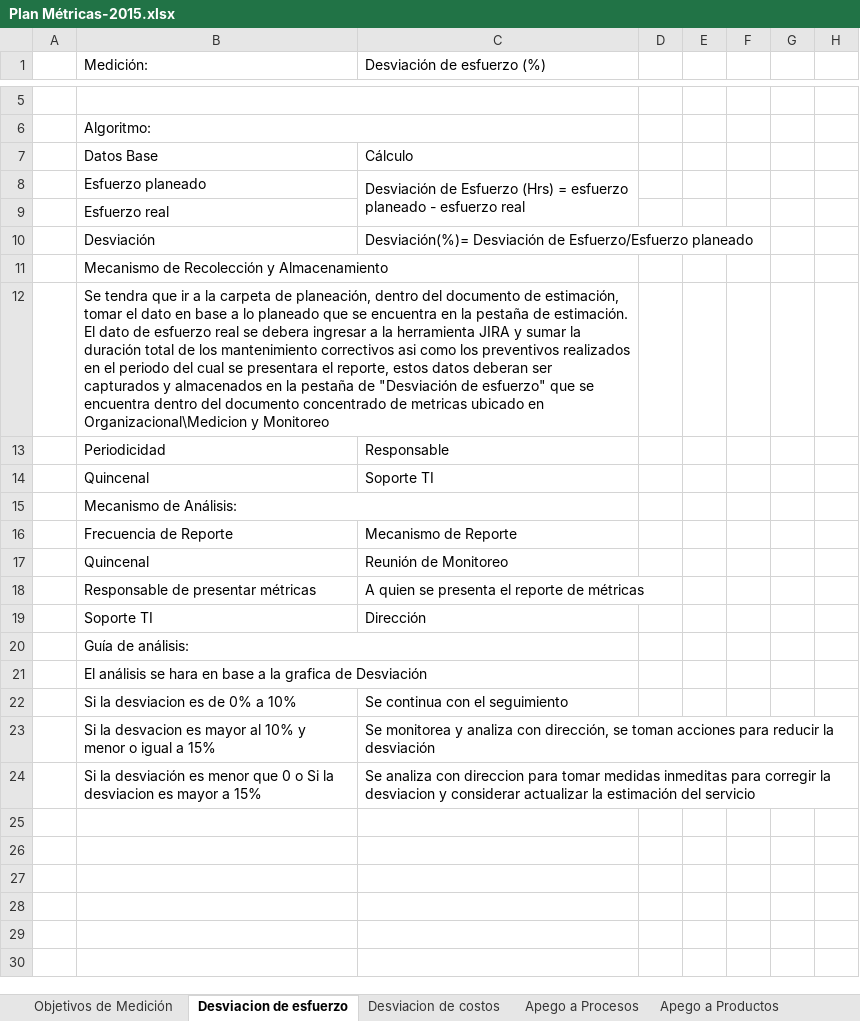
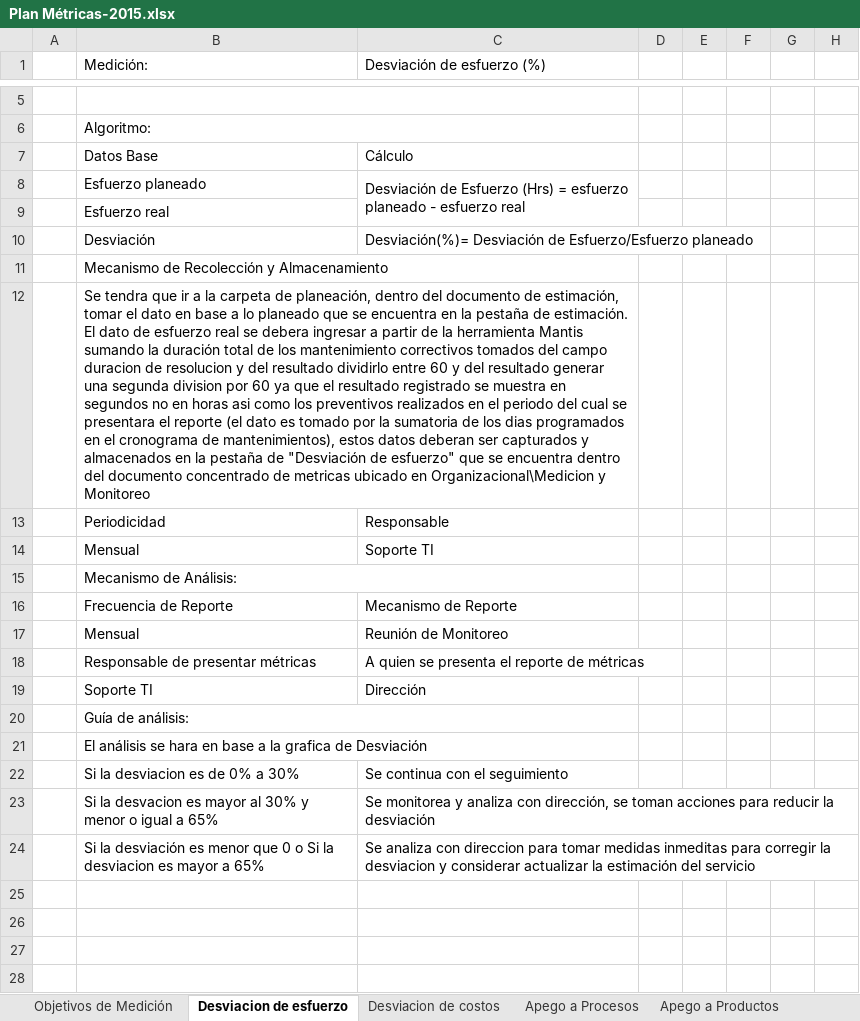
Before and after one commit to jovannyzepeda/qtp, an Excel workbook: qualtcom/Organizacional/Medicion y Monitoreo/Plan Métricas-2015.xlsx, sheet Desviacion de esfuerzo, drawn as a sheet; only a part is shown, gaps mark what is left out; the shorter side is filled out with more unchanged rows; values as stored, in another font and other column widths than the file's, no cell formats; charts and pictures not drawn; the diff names each change by its address in the sheet, - before the commit and + after, or states it on an @@ line.

```diff
--- a/qualtcom/Organizacional/Medicion y Monitoreo/Plan Métricas-2015.xlsx (sheet Desviacion de esfuerzo)
+++ b/qualtcom/Organizacional/Medicion y Monitoreo/Plan Métricas-2015.xlsx (sheet Desviacion de esfuerzo)
-B12 (Medición:): …ingresar a la herramienta JIRA y sumar la duración total de los mantenimiento correctivos asi como los preventivos realizados en el periodo del cual se presentara el reporte, estos datos…
+B12 (Medición:): …ingresar a partir de la herramienta Mantis sumando la duración total de los mantenimiento correctivos tomados del campo duracion de resolucion y del resultado dividirlo entre 60 y del resultado generar una segunda division por 60 ya que el resultado registrado se muestra en segundos no en horas asi como los preventivos realizados en el periodo del cual se presentara el reporte (el dato es tomado por la sumatoria de los dias programados en el cronograma de mantenimientos), estos datos…
-B14 (Medición:): Quincenal
+B14 (Medición:): Mensual
-B17 (Medición:): Quincenal
+B17 (Medición:): Mensual
-B22 (Medición:): Si la desviacion es de 0% a 10%
+B22 (Medición:): Si la desviacion es de 0% a 30%
-B23 (Medición:): …mayor al 10% y menor o igual a 15%
+B23 (Medición:): …mayor al 30% y menor o igual a 65%
-B24 (Medición:): …mayor a 15%
+B24 (Medición:): …mayor a 65%
```
Also changed, not shown: sheet Objetivos de Medición, sheet Desviacion de costos, sheet Índice de Satisfacción, sheet Apego a Auditorias Fisicas, sheet Apego a Productos, sheet Apego a Procesos, 1 more sheet, cell formats, charts or pictures.
